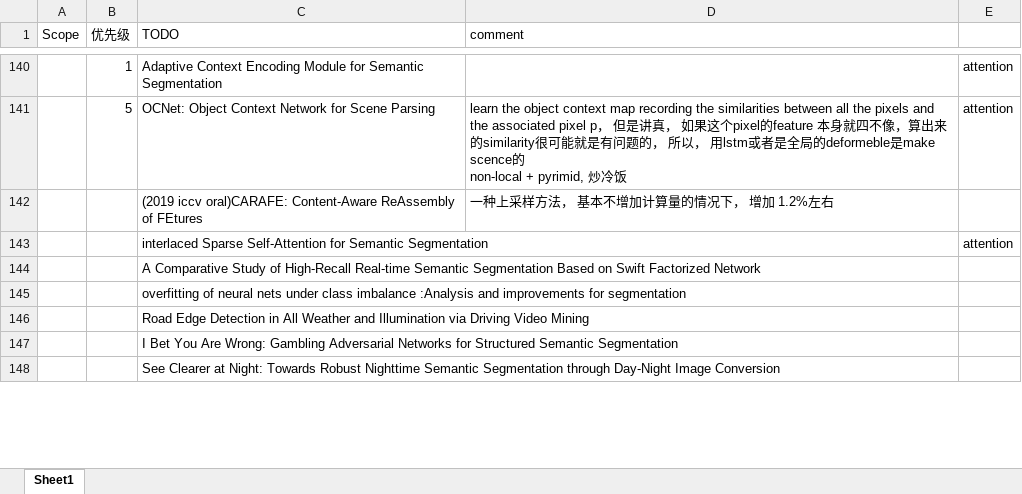
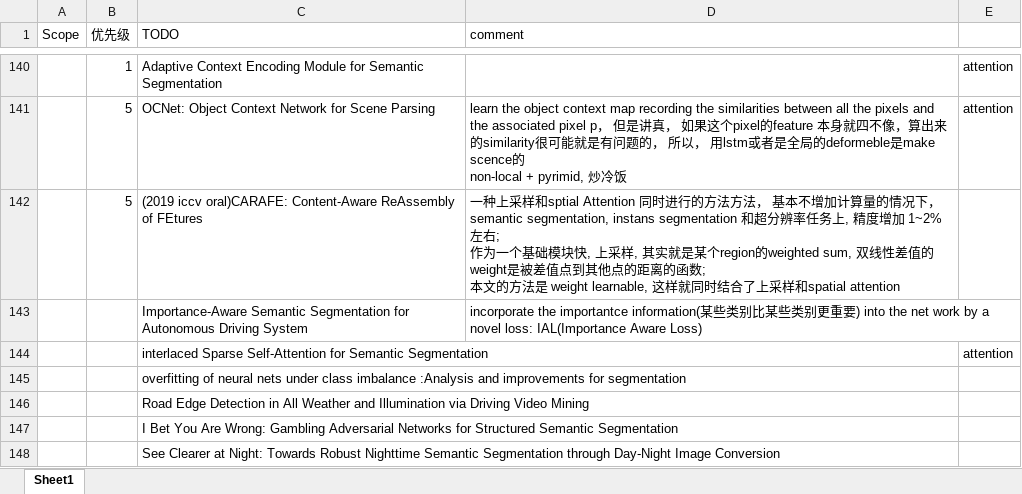
Before and after one commit to youchaoqin/reading_notes, an Excel workbook: reading_note.xlsx, sheet Sheet1, drawn as a sheet; only a part is shown, gaps mark what is left out; values as stored, in another font and other column widths than the file's, no cell formats; conditional formats not drawn; removed rows and columns are numbered as before the commit, all else as after; ↵ is a line break in a cell; the diff covers the shown part only; the diff names each change by its address in the sheet, - before the commit and + after, or states it on an @@ line.

Commit message:
add some papers

```diff
--- a/reading_note.xlsx (sheet Sheet1)
+++ b/reading_note.xlsx (sheet Sheet1)
-B142 (优先级): (empty)
+B142 (优先级): 5
-D142 (comment): …种上采样方法， 基本不增加计算量的情况下， 增加 1.2%左右
+D142 (comment): …种上采样和sptial Attention 同时进行的方法方法， 基本不增加计算量的情况下， semantic segmentation, instans segmentation 和超分辨率任务上, 精度增加 1~2%左右; ↵ 作为一个基础模块快, 上采样, 其实就是某个region的weighted sum, 双线性差值的weight是被差值点到其他点的距离的函数; ↵ 本文的方法是 weight learnable, 这样就同时结合了上采样和spatial attention
+row 143:  |  | Importance-Aware Semantic Segmentation for Autonomous Driving System | incorporate the importantce information(某些类别比某些类别更重要) into the net work by a novel loss: IAL(Importance Aware Loss)
-row 144:  |  | A Comparative Study of High-Recall Real-time Semantic Segmentation Based on Swift Factorized Network
```
Also changed, not shown: 1 added row, 1 removed row and 9 edited cells elsewhere in this sheet, cell formats.
